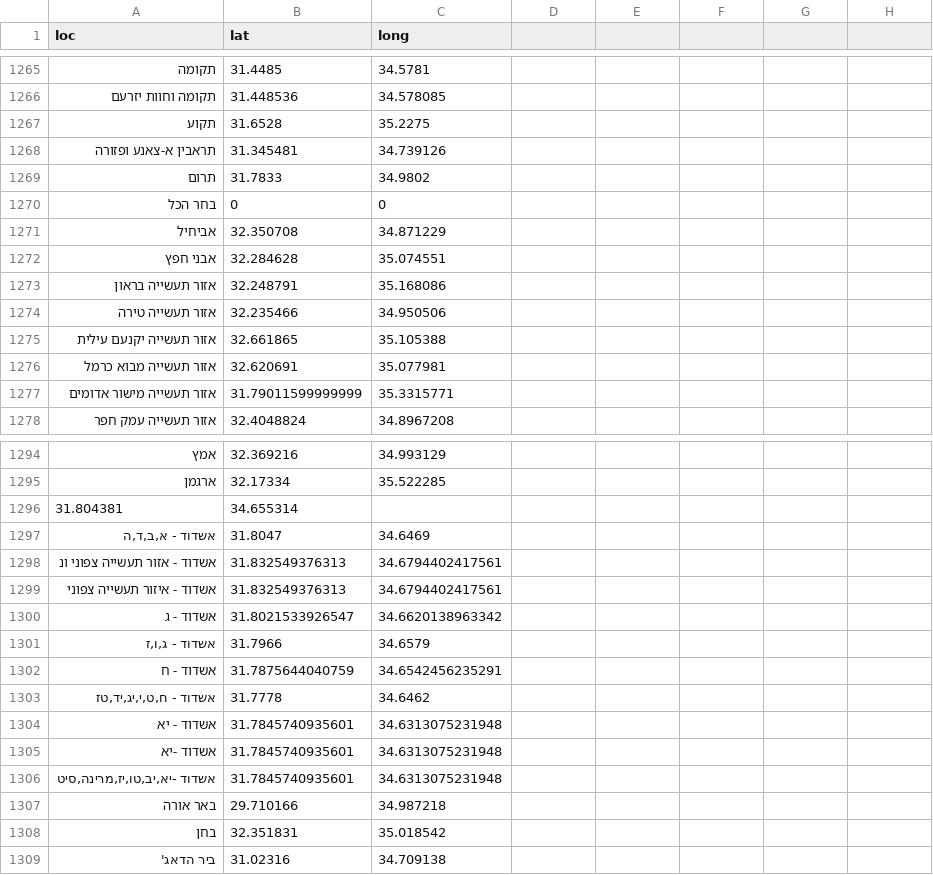
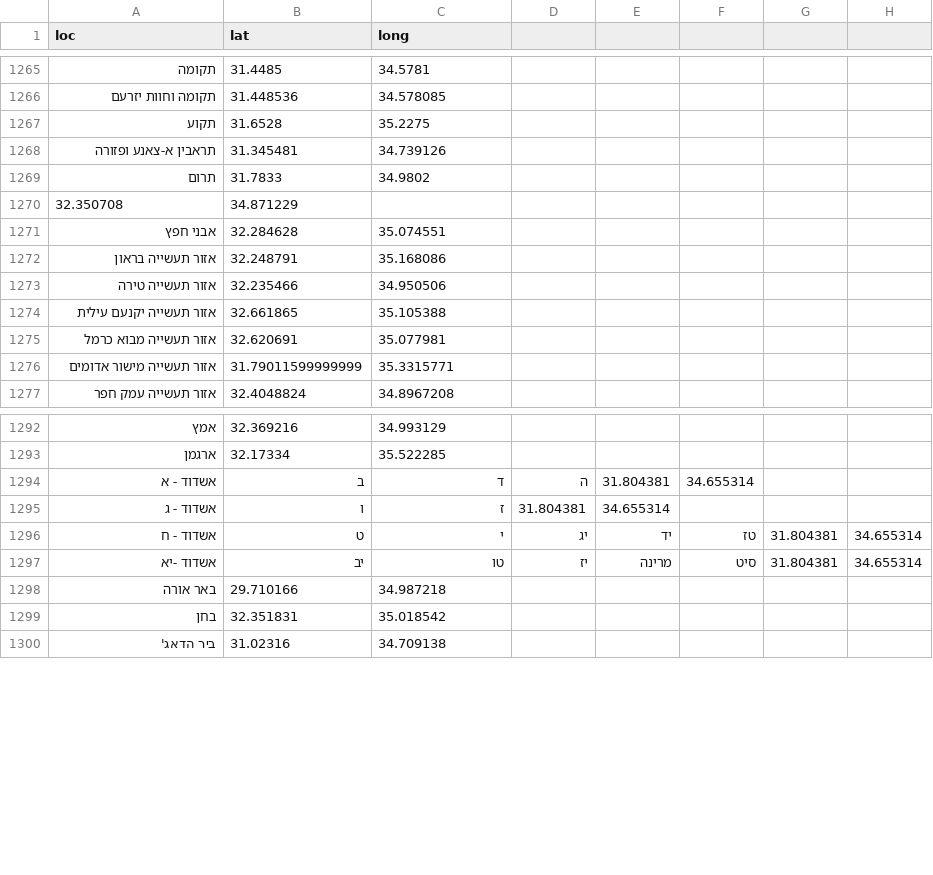
Before and after one commit to StormYoutube1/data, a CSV file: sks.csv, drawn as a sheet; only a part is shown, gaps mark what is left out; the diff covers the shown part only.

Commit message:
Update sks.csv

```diff
--- a/sks.csv
+++ b/sks.csv
@@ -1269,4 +1269,3 @@ loc,lat,long
 תרום,31.7833,34.9802
-בחר הכל,0,0
-אביחיל,32.350708,34.871229
+32.350708,34.871229
 אבני חפץ,32.284628,35.074551
@@ -1295,13 +1293,6 @@ loc,lat,long
 ארגמן,32.17334,35.522285
-31.804381,34.655314
-"אשדוד - א,ב,ד,ה",31.8047,34.6469
-אשדוד - אזור תעשייה צפוני ונ,31.832549376313,34.6794402417561
-אשדוד - איזור תעשייה צפוני,31.832549376313,34.6794402417561
-אשדוד - ג,31.8021533926547,34.6620138963342
-"אשדוד - ג,ו,ז",31.7966,34.6579
-אשדוד - ח,31.7875644040759,34.6542456235291
-"אשדוד - ח,ט,י,יג,יד,טז",31.7778,34.6462
-אשדוד - יא,31.7845740935601,34.6313075231948
-אשדוד -יא,31.7845740935601,34.6313075231948
-"אשדוד -יא,יב,טו,יז,מרינה,סיט",31.7845740935601,34.6313075231948
+אשדוד - א,ב,ד,ה,31.804381,34.655314
+אשדוד - ג,ו,ז,31.804381,34.655314
+אשדוד - ח,ט,י,יג,יד,טז,31.804381,34.655314
+אשדוד -יא,יב,טו,יז,מרינה,סיט,31.804381,34.655314
 באר אורה,29.710166,34.987218
```
Also changed, not shown: 1 removed row and 3 edited cells elsewhere in this file.
